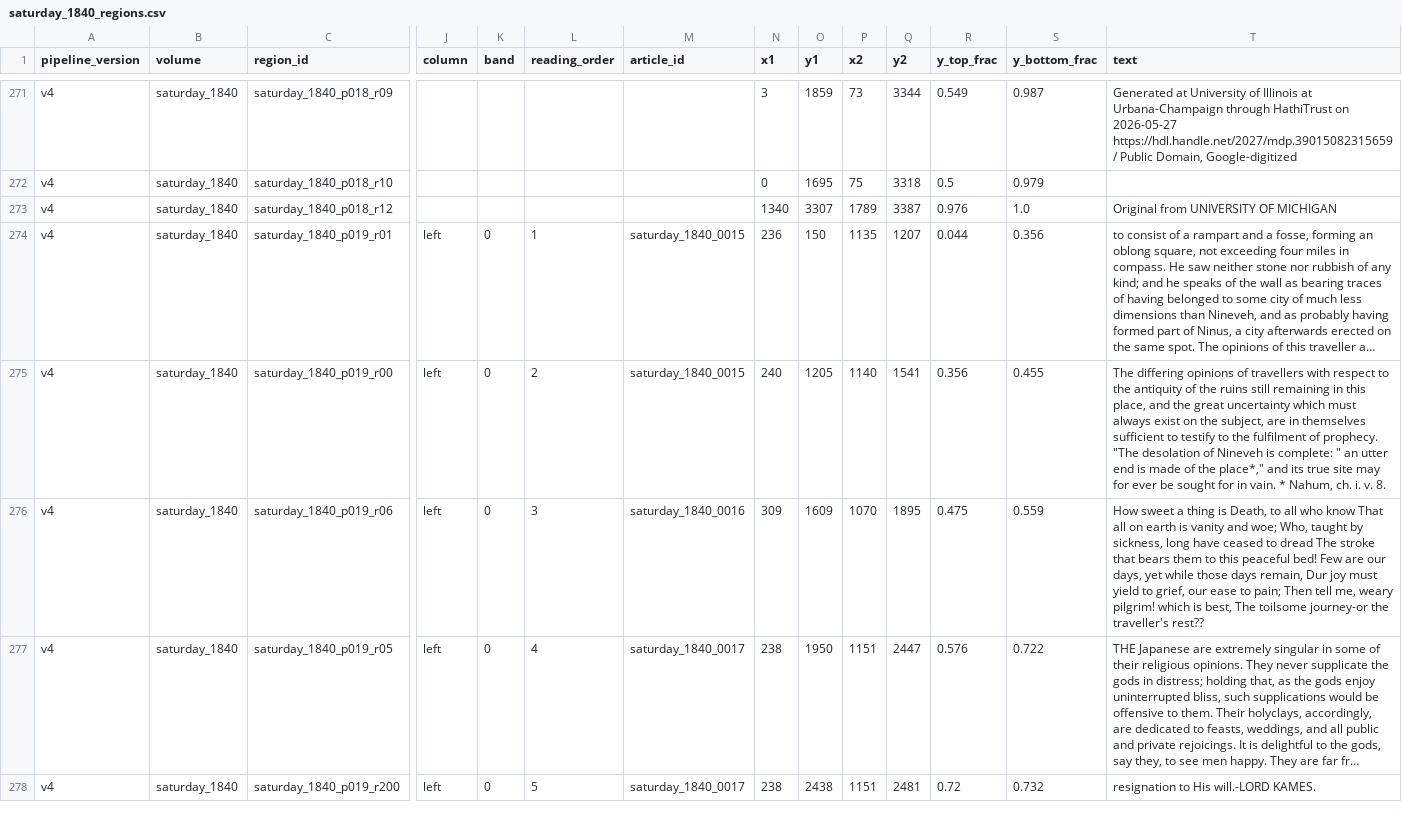
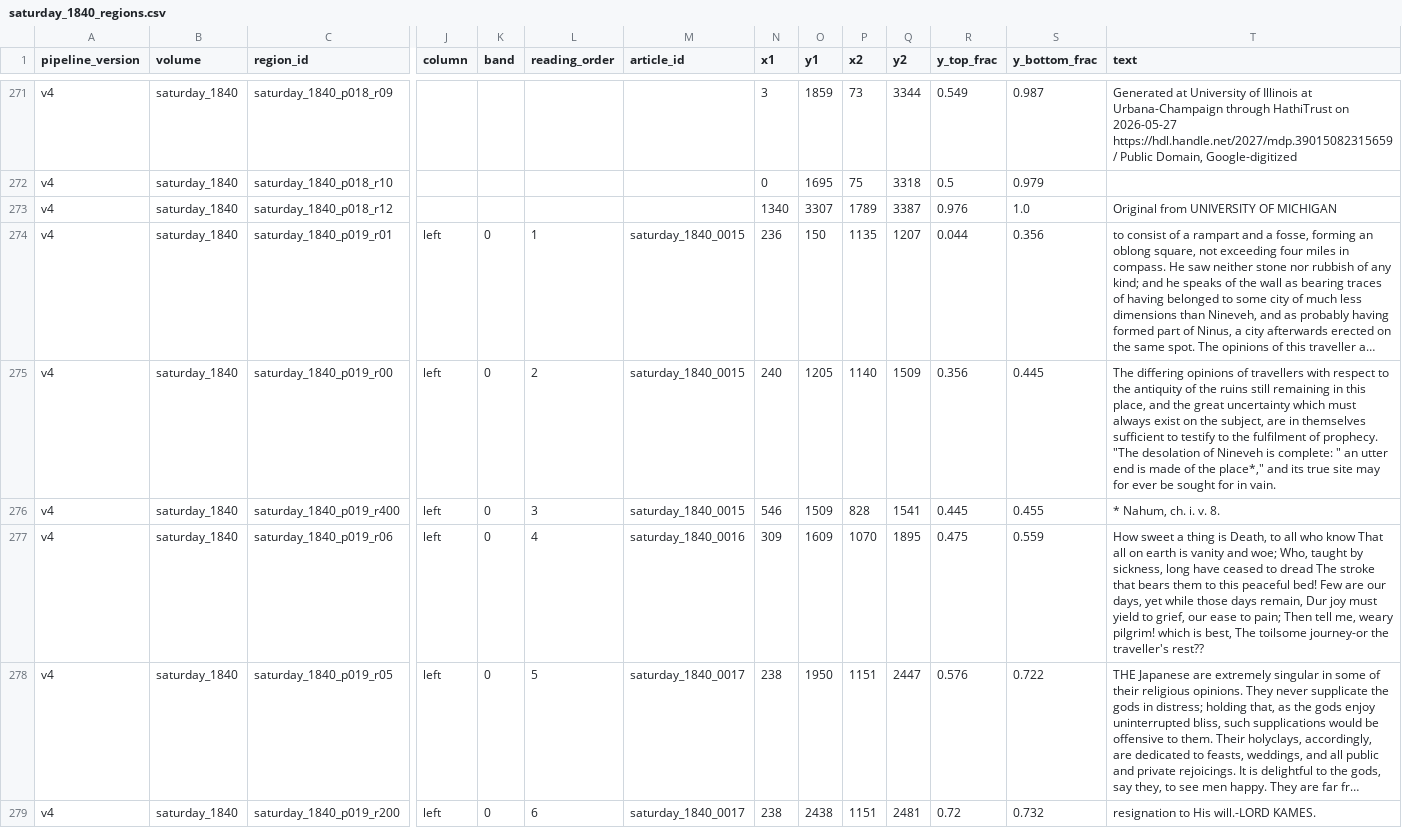
Before and after one commit to owenmonroe/dissertation_layout_pilot, a CSV file: output/article_extraction/v4/saturday_1840/saturday_1840_regions.csv, drawn as a sheet; only a part is shown, gaps mark what is left out; long unchanged cells end in …; addresses are those after the commit; rows hold the shown columns only; the diff covers the shown part only; the diff names each change by its address in the sheet, - before the commit and + after, or states it on an @@ line.

```diff
--- a/output/article_extraction/v4/saturday_1840/saturday_1840_regions.csv
+++ b/output/article_extraction/v4/saturday_1840/saturday_1840_regions.csv
-Q275 (y2): 1541
+Q275 (y2): 1509
-S275 (y_bottom_frac): 0.455
+S275 (y_bottom_frac): 0.445
-T275 (text): …in vain. * Nahum, ch. i. v. 8.
+T275 (text): …in vain.
+row 276: v4 | saturday_1840 | saturday_1840_p019_r400 | left | 0 | 3 | saturday_1840_0015 | 546 | 1509 | 828 | 1541 | 0.445 | 0.455 | * Nahum, ch. i. v. 8.
-L277 (reading_order): 3
+L277 (reading_order): 4
-L278 (reading_order): 4
+L278 (reading_order): 5
-L279 (reading_order): 5
+L279 (reading_order): 6
```
Also changed, not shown: 5 edited cells elsewhere in this file, output/article_extraction/v4/chambers_1843/chambers_1843_regions.csv, output/article_extraction/v4/penny/penny_regions.csv, 57 other files.
